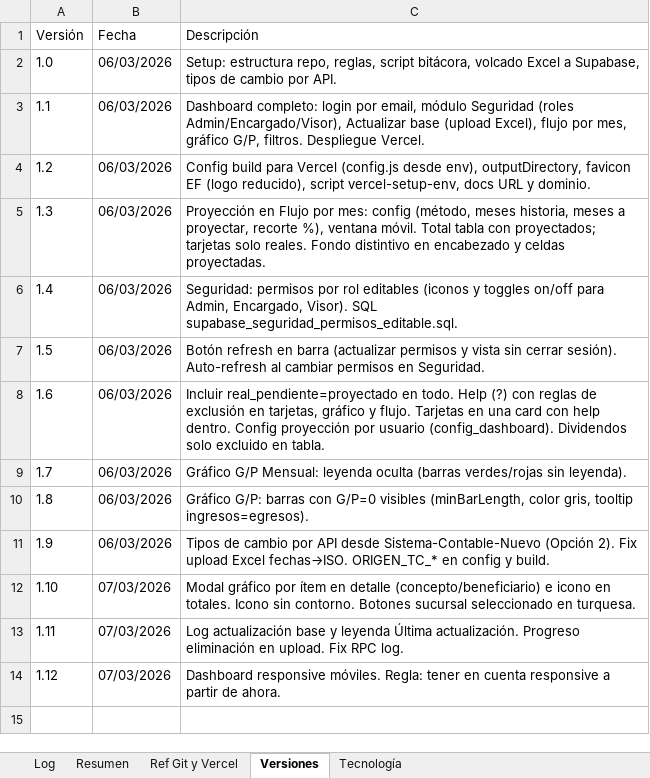
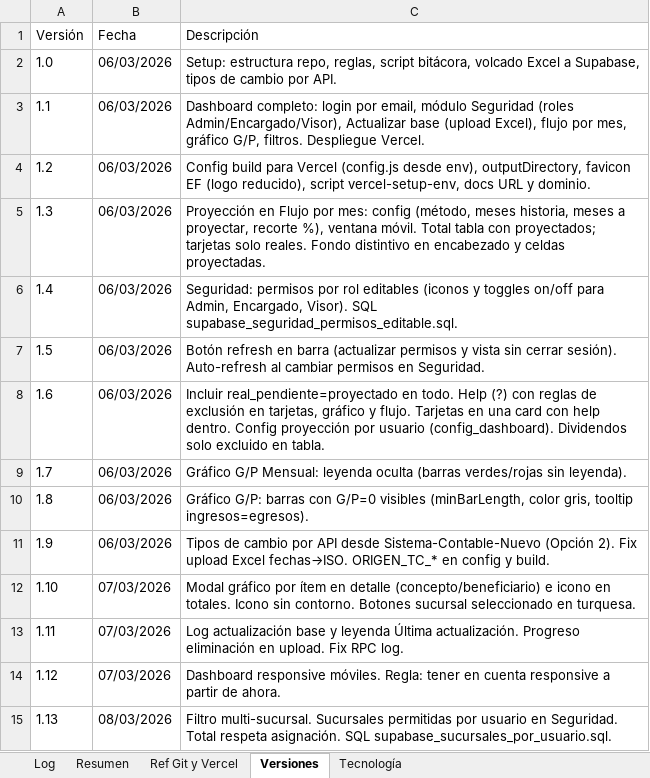
Before and after one commit to lucasbustosmartin-coder/Everfit, an Excel workbook: Bitacora_tareas.xlsx, sheet Versiones, drawn as a sheet; values as stored, in another font and other column widths than the file's, no borders; the diff names each change by its address in the sheet, - before the commit and + after, or states it on an @@ line.

```diff
--- a/Bitacora_tareas.xlsx (sheet Versiones)
+++ b/Bitacora_tareas.xlsx (sheet Versiones)
+row 15: 1.13 | 08/03/2026 | Filtro multi-sucursal. Sucursales permitidas por usuario en Seguridad. Total respeta asignación. SQL supabase_sucursales_por_usuario.sql.
```
Also changed, not shown: sheet Log, 3 other files.
